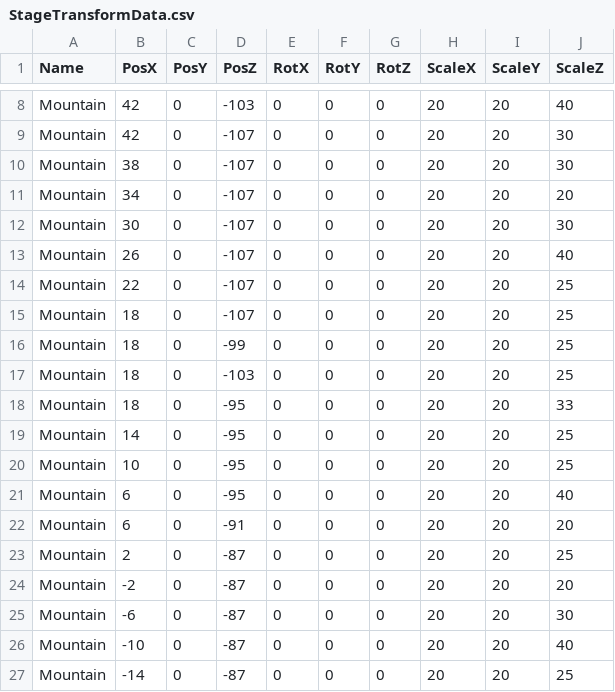
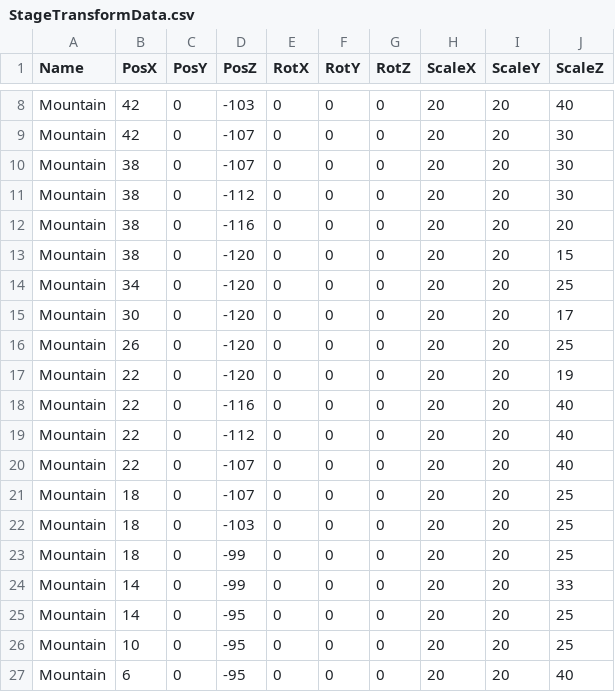
Before and after one commit to keishiF/3DGame202509, a CSV file: 3DGame202509/3DGame202509/Data/CSV/StageTransformData.csv, drawn as a sheet; only a part is shown, gaps mark what is left out; the shorter side is filled out with more unchanged rows.

```diff
--- a/3DGame202509/3DGame202509/Data/CSV/StageTransformData.csv
+++ b/3DGame202509/3DGame202509/Data/CSV/StageTransformData.csv
@@ -10,10 +10,16 @@ Mountain,42,0,-107,0,0,0,20,20,30
 Mountain,38,0,-107,0,0,0,20,20,30
-Mountain,34,0,-107,0,0,0,20,20,20
-Mountain,30,0,-107,0,0,0,20,20,30
-Mountain,26,0,-107,0,0,0,20,20,40
-Mountain,22,0,-107,0,0,0,20,20,25
+Mountain,38,0,-112,0,0,0,20,20,30
+Mountain,38,0,-116,0,0,0,20,20,20
+Mountain,38,0,-120,0,0,0,20,20,15
+Mountain,34,0,-120,0,0,0,20,20,25
+Mountain,30,0,-120,0,0,0,20,20,17
+Mountain,26,0,-120,0,0,0,20,20,25
+Mountain,22,0,-120,0,0,0,20,20,19
+Mountain,22,0,-116,0,0,0,20,20,40
+Mountain,22,0,-112,0,0,0,20,20,40
+Mountain,22,0,-107,0,0,0,20,20,40
 Mountain,18,0,-107,0,0,0,20,20,25
+Mountain,18,0,-103,0,0,0,20,20,25
 Mountain,18,0,-99,0,0,0,20,20,25
-Mountain,18,0,-103,0,0,0,20,20,25
-Mountain,18,0,-95,0,0,0,20,20,33
+Mountain,14,0,-99,0,0,0,20,20,33
 Mountain,14,0,-95,0,0,0,20,20,25
```
Also changed, not shown: 18 other files.
